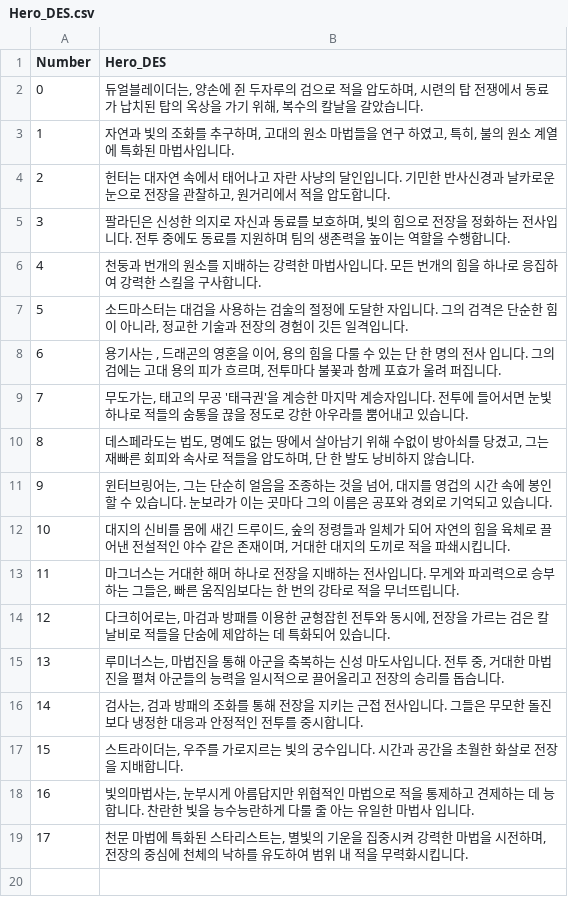
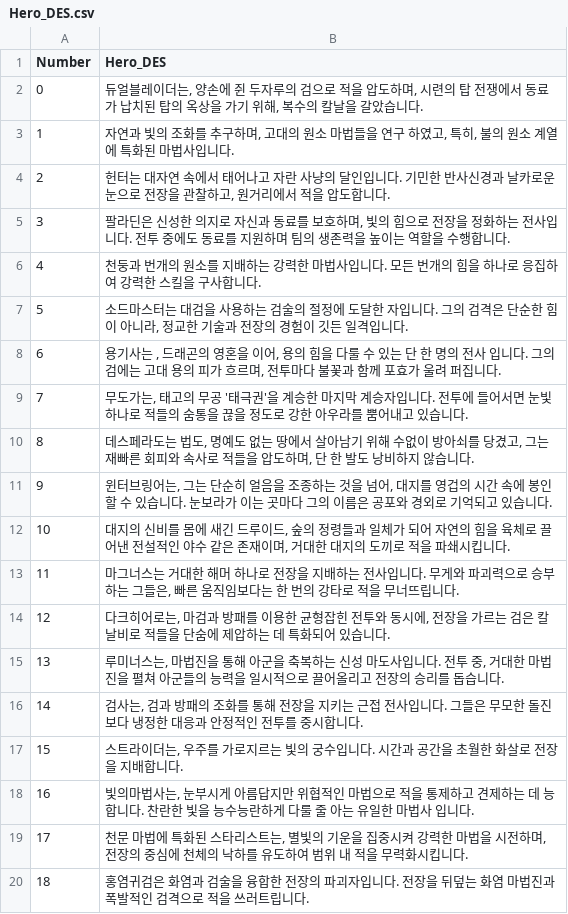
Before and after one commit to HOONSTREAM/Unity_IDLE_Game_Project, a CSV file: Assets/Resources/Datas/Hero_DES.csv, drawn as a sheet.

```diff
--- a/Assets/Resources/Datas/Hero_DES.csv
+++ b/Assets/Resources/Datas/Hero_DES.csv
@@ -19 +19,2 @@ Number,Hero_DES
 17,"천문 마법에 특화된 스타리스트는, 별빛의 기운을 집중시켜 강력한 마법을 시전하며, 전장의 중심에 천체의 낙하를 유도하여 범위 내 적을 무력화시킵니다."
+18,홍염귀검은 화염과 검술을 융합한 전장의 파괴자입니다. 전장을 뒤덮는 화염 마법진과 폭발적인 검격으로 적을 쓰러트립니다.
```
Also changed, not shown: Assets/Resources/Datas/Hero_Skill.csv, 44 other files.
